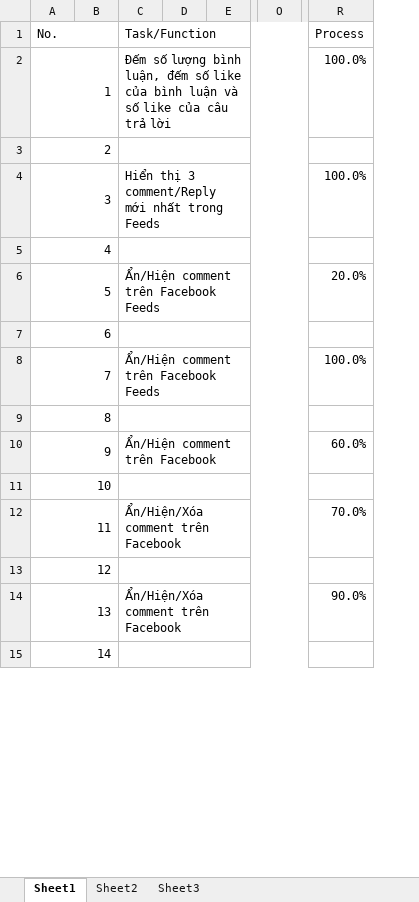
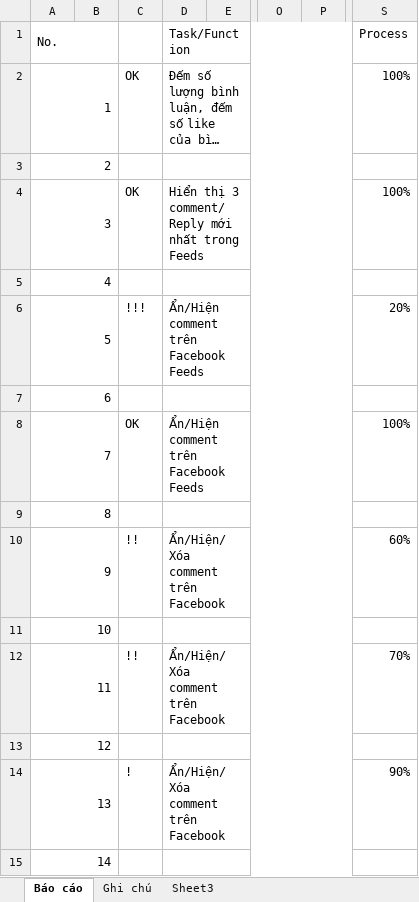
Before and after one commit to pcadev/Reports, an Excel workbook: DailyReport/DailyReport_BuiThin.xlsx, sheet Báo cáo, drawn as a sheet; only a part is shown, gaps mark what is left out; long unchanged cells end in …; values as stored, in another font and other column widths than the file's, no cell formats; charts and pictures and conditional formats not drawn; removed rows and columns are numbered as before the commit, all else as after; the diff covers the shown part only; the diff names each change by its address in the sheet, - before the commit and + after, or states it on an @@ line.

Commit message:
Report 11/29/2018

```diff
--- a/DailyReport/DailyReport_BuiThin.xlsx (sheet Báo cáo)
+++ b/DailyReport/DailyReport_BuiThin.xlsx (sheet Báo cáo)
-sheet tab: Sheet1
+sheet tab: Báo cáo
-sheet tab: Sheet2
+sheet tab: Ghi chú
+column C, rows 2-14: OK |  | OK |  | !!! |  | OK |  | !! |  | !! |  | !
-column D, empty
+column P, empty
-S2 (Process): 100.0%
+S2 (Process): 100%
-S4 (Process): 100.0%
+S4 (Process): 100%
-S6 (Process): 20.0%
+S6 (Process): 20%
-S8 (Process): 100.0%
+S8 (Process): 100%
-D10 (Task/Function): Ẩn/Hiện comment trên Facebook
+D10 (Task/Function): Ẩn/Hiện/Xóa comment trên Facebook
-S10 (Process): 60.0%
+S10 (Process): 60%
-S12 (Process): 70.0%
+S12 (Process): 70%
-S14 (Process): 90.0%
+S14 (Process): 90%
```
Also changed, not shown: 28 edited cells elsewhere in this sheet, sheet Ghi chú, cell formats, charts or pictures.
